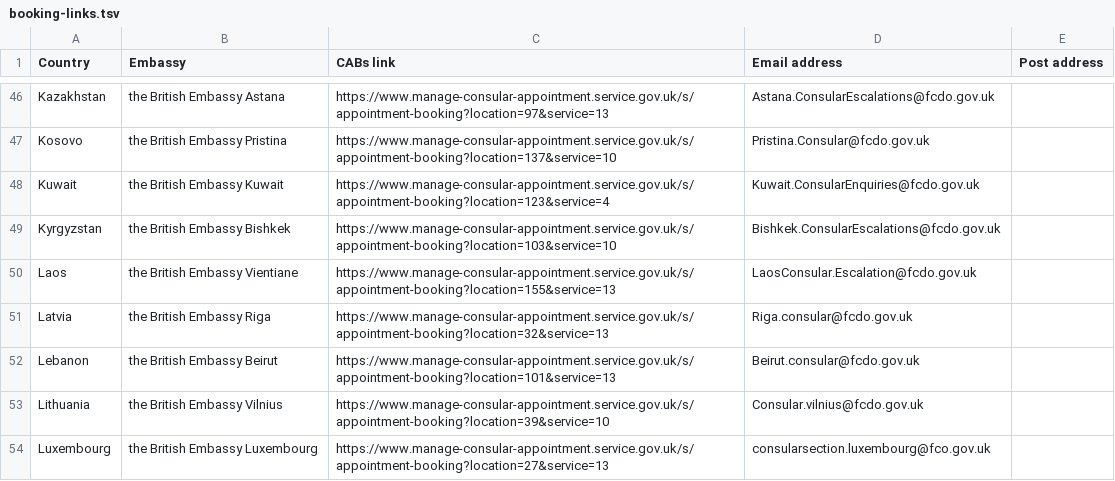
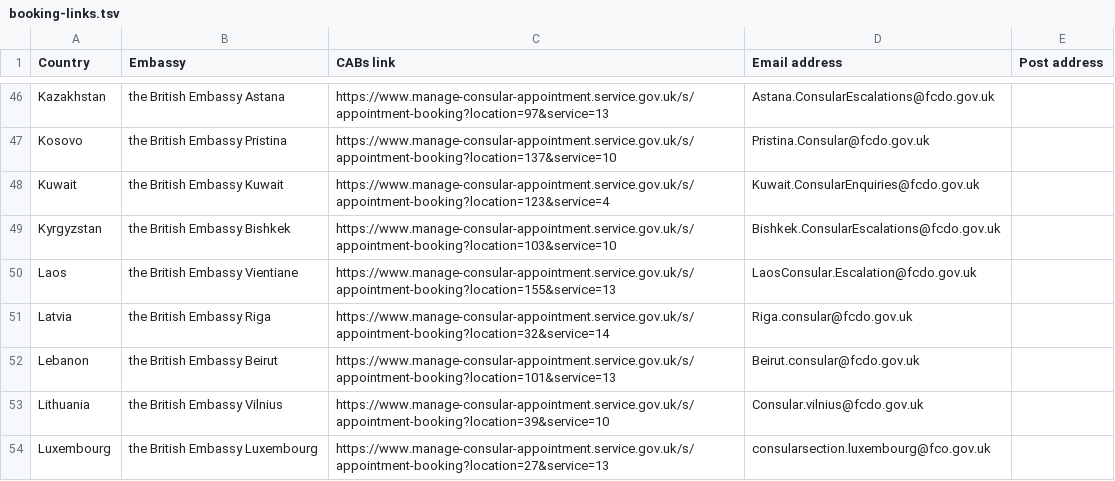
Before and after one commit to UKForeignOffice/notarial-api, a TSV file: dynamic-content/tsv/booking-links.tsv, drawn as a sheet; only a part is shown, gaps mark what is left out.

Commit message:
Update Riga's booking link

```diff
--- a/dynamic-content/tsv/booking-links.tsv
+++ b/dynamic-content/tsv/booking-links.tsv
@@ -50,3 +50,3 @@ Kyrgyzstan	the British Embassy Bishkek	https://www.manage-consular-appointment.s
 Laos	the British Embassy Vientiane	https://www.manage-consular-appointment.service.gov.uk/s/appointment-booking?location=155&service=13	LaosConsular.Escalation@fcdo.gov.uk	
-Latvia	the British Embassy Riga	https://www.manage-consular-appointment.service.gov.uk/s/appointment-booking?location=32&service=13	Riga.consular@fcdo.gov.uk	
+Latvia	the British Embassy Riga	https://www.manage-consular-appointment.service.gov.uk/s/appointment-booking?location=32&service=14	Riga.consular@fcdo.gov.uk
 Lebanon	the British Embassy Beirut	https://www.manage-consular-appointment.service.gov.uk/s/appointment-booking?location=101&service=13	Beirut.consular@fcdo.gov.uk	
```
Also changed, not shown: 1 other file.
